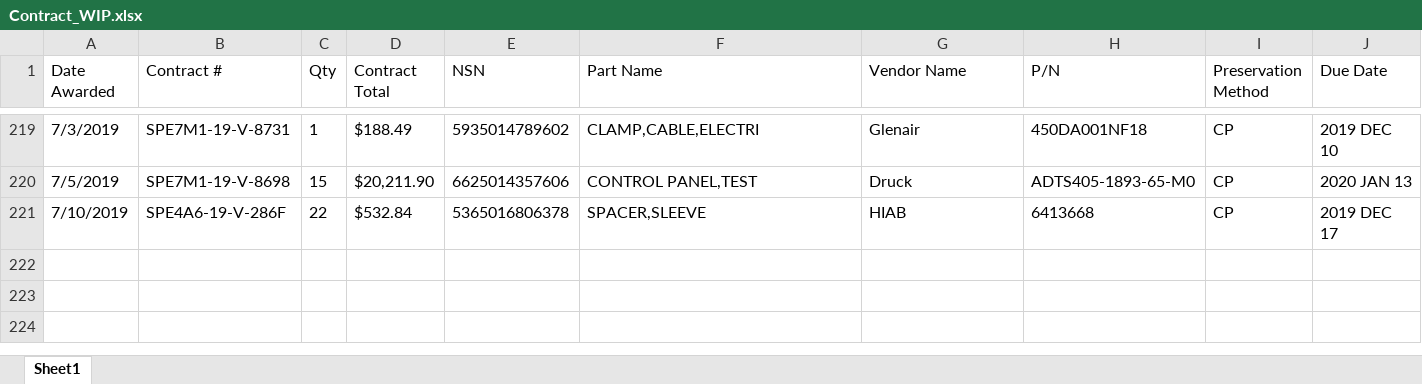
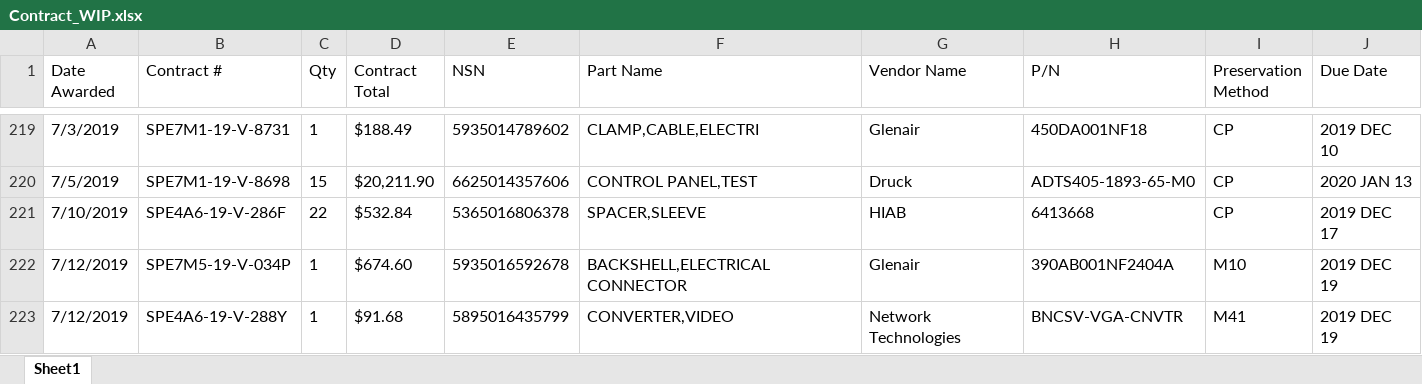
Before and after one commit to KaySea0/WestSim, an Excel workbook: Contract_WIP.xlsx, sheet Sheet1, drawn as a sheet; only a part is shown, gaps mark what is left out; values as stored, in another font and other column widths than the file's, no borders; the diff names each change by its address in the sheet, - before the commit and + after, or states it on an @@ line.

```diff
--- a/Contract_WIP.xlsx (sheet Sheet1)
+++ b/Contract_WIP.xlsx (sheet Sheet1)
+row 222: 7/12/2019 | SPE7M5-19-V-034P | 1 | $674.60 | 5935016592678 | BACKSHELL,ELECTRICAL CONNECTOR | Glenair | 390AB001NF2404A | M10 | 2019 DEC 19
+row 223: 7/12/2019 | SPE4A6-19-V-288Y | 1 | $91.68 | 5895016435799 | CONVERTER,VIDEO | Network Technologies | BNCSV-VGA-CNVTR | M41 | 2019 DEC 19
```
Also changed, not shown: 3 other files.
